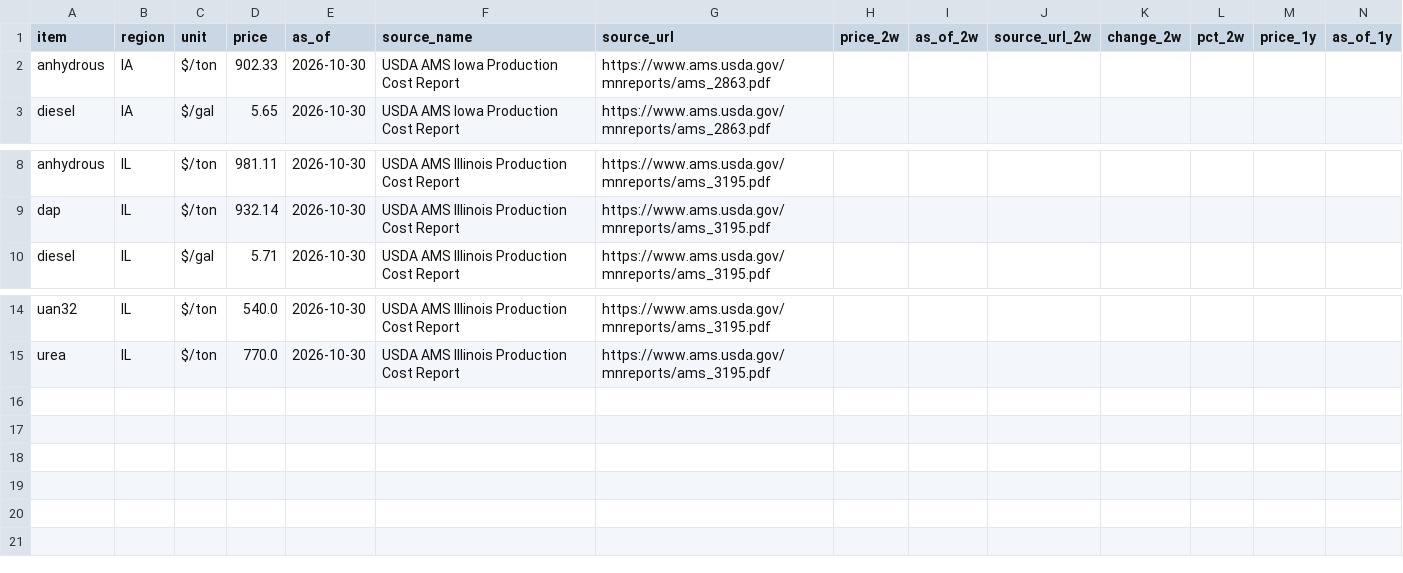
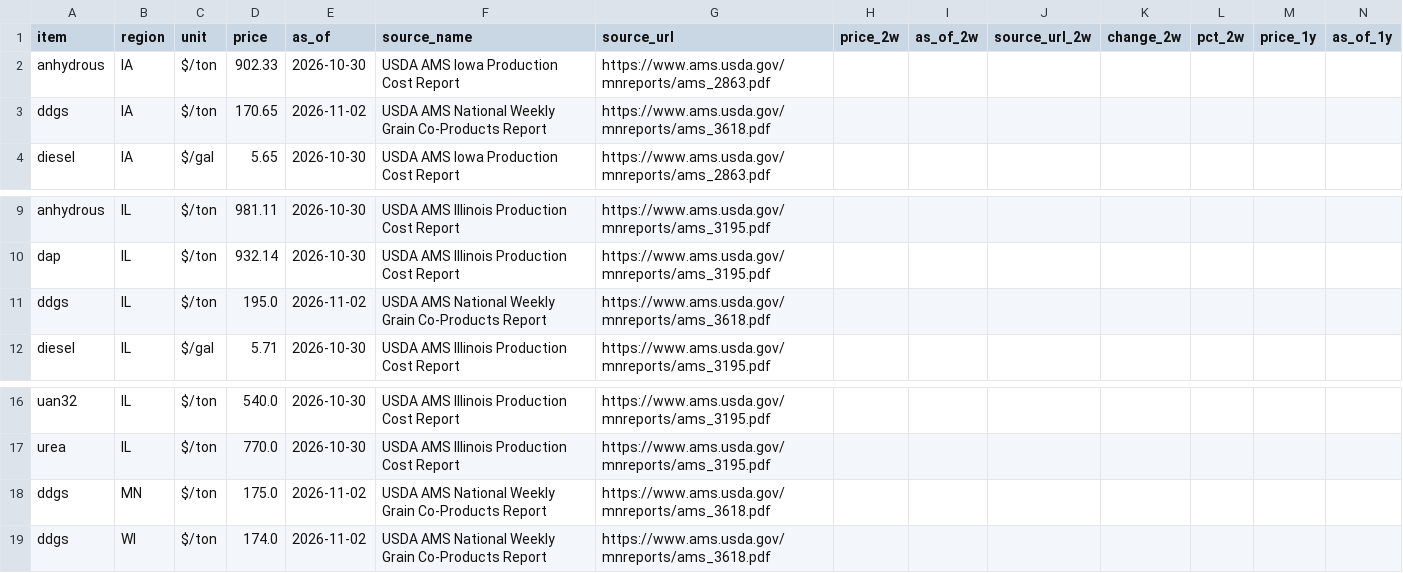
Before and after one commit to aatten01-netizen/the-cost-wire, a CSV file: data/changes.csv, drawn as a sheet; only a part is shown, gaps mark what is left out; rows hold the shown columns only; the diff names each change by its address in the sheet, - before the commit and + after, or states it on an @@ line.

```diff
--- a/data/changes.csv
+++ b/data/changes.csv
+row 3: ddgs | IA | $/ton | 170.65 | 2026-11-02 | USDA AMS National Weekly Grain Co-Products Report | https://www.ams.usda.gov/mnreports/ams_3618.pdf
+row 11: ddgs | IL | $/ton | 195.0 | 2026-11-02 | USDA AMS National Weekly Grain Co-Products Report | https://www.ams.usda.gov/mnreports/ams_3618.pdf
+row 18: ddgs | MN | $/ton | 175.0 | 2026-11-02 | USDA AMS National Weekly Grain Co-Products Report | https://www.ams.usda.gov/mnreports/ams_3618.pdf
+row 19: ddgs | WI | $/ton | 174.0 | 2026-11-02 | USDA AMS National Weekly Grain Co-Products Report | https://www.ams.usda.gov/mnreports/ams_3618.pdf
```
Also changed, not shown: data/fertilizer.csv, 7 other files.
